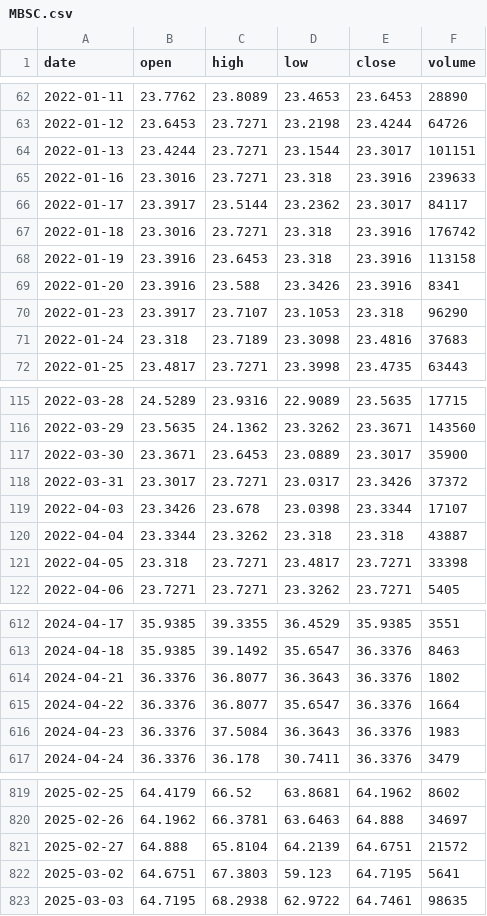
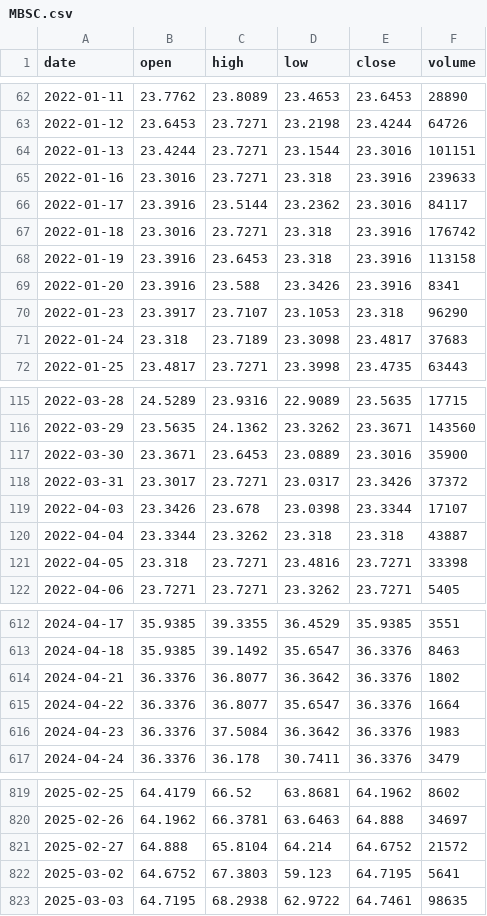
Before and after one commit to MedhatCoding/Egx-ai-analysis-, a CSV file: data/prices/MBSC.csv, drawn as a sheet; only a part is shown, gaps mark what is left out; the diff covers the shown part only.

```diff
--- a/data/prices/MBSC.csv
+++ b/data/prices/MBSC.csv
@@ -63,5 +63,5 @@ date,open,high,low,close,volume
 2022-01-12,23.6453,23.7271,23.2198,23.4244,64726
-2022-01-13,23.4244,23.7271,23.1544,23.3017,101151
+2022-01-13,23.4244,23.7271,23.1544,23.3016,101151
 2022-01-16,23.3016,23.7271,23.318,23.3916,239633
-2022-01-17,23.3917,23.5144,23.2362,23.3017,84117
+2022-01-17,23.3916,23.5144,23.2362,23.3016,84117
 2022-01-18,23.3016,23.7271,23.318,23.3916,176742
@@ -70,3 +70,3 @@ date,open,high,low,close,volume
 2022-01-23,23.3917,23.7107,23.1053,23.318,96290
-2022-01-24,23.318,23.7189,23.3098,23.4816,37683
+2022-01-24,23.318,23.7189,23.3098,23.4817,37683
 2022-01-25,23.4817,23.7271,23.3998,23.4735,63443
@@ -116,3 +116,3 @@ date,open,high,low,close,volume
 2022-03-29,23.5635,24.1362,23.3262,23.3671,143560
-2022-03-30,23.3671,23.6453,23.0889,23.3017,35900
+2022-03-30,23.3671,23.6453,23.0889,23.3016,35900
 2022-03-31,23.3017,23.7271,23.0317,23.3426,37372
@@ -120,3 +120,3 @@ date,open,high,low,close,volume
 2022-04-04,23.3344,23.3262,23.318,23.318,43887
-2022-04-05,23.318,23.7271,23.4817,23.7271,33398
+2022-04-05,23.318,23.7271,23.4816,23.7271,33398
 2022-04-06,23.7271,23.7271,23.3262,23.7271,5405
@@ -613,5 +613,5 @@ date,open,high,low,close,volume
 2024-04-18,35.9385,39.1492,35.6547,36.3376,8463
-2024-04-21,36.3376,36.8077,36.3643,36.3376,1802
+2024-04-21,36.3376,36.8077,36.3642,36.3376,1802
 2024-04-22,36.3376,36.8077,35.6547,36.3376,1664
-2024-04-23,36.3376,37.5084,36.3643,36.3376,1983
+2024-04-23,36.3376,37.5084,36.3642,36.3376,1983
 2024-04-24,36.3376,36.178,30.7411,36.3376,3479
@@ -820,4 +820,4 @@ date,open,high,low,close,volume
 2025-02-26,64.1962,66.3781,63.6463,64.888,34697
-2025-02-27,64.888,65.8104,64.2139,64.6751,21572
-2025-03-02,64.6751,67.3803,59.123,64.7195,5641
+2025-02-27,64.888,65.8104,64.214,64.6752,21572
+2025-03-02,64.6752,67.3803,59.123,64.7195,5641
 2025-03-03,64.7195,68.2938,62.9722,64.7461,98635
```
Also changed, not shown: 47 edited cells elsewhere in this file, data/prices/AXPH.csv, data/prices/ETEL.csv, 38 other files.
